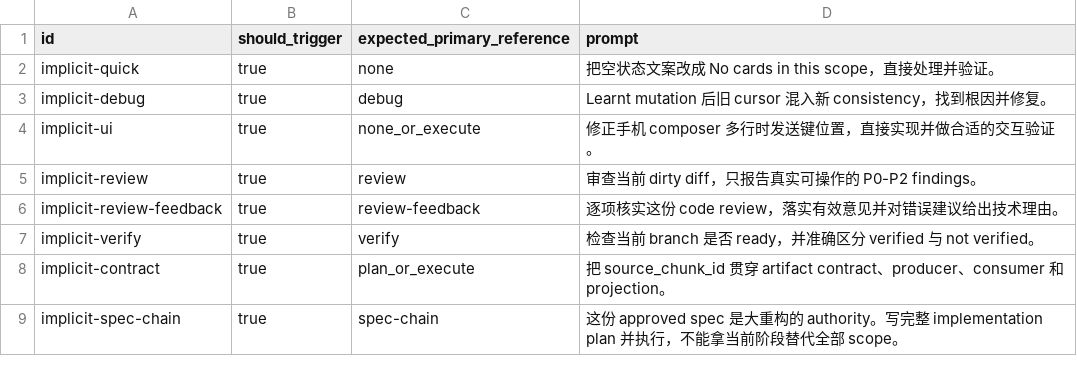
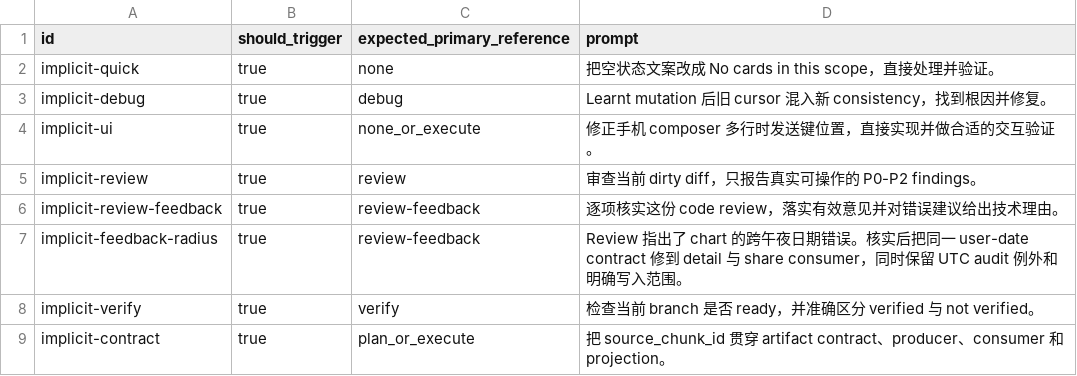
Before and after one commit to IndelibleVivi/servotab, a CSV file: evals/activation-prompts.csv, drawn as a sheet; only a part is shown; the shorter side is filled out with more unchanged rows.

```diff
--- a/evals/activation-prompts.csv
+++ b/evals/activation-prompts.csv
@@ -6,2 +6,3 @@ implicit-review,true,review,"审查当前 dirty diff，只报告真实可操作
 implicit-review-feedback,true,review-feedback,"逐项核实这份 code review，落实有效意见并对错误建议给出技术理由。"
+implicit-feedback-radius,true,review-feedback,"Review 指出了 chart 的跨午夜日期错误。核实后把同一 user-date contract 修到 detail 与 share consumer，同时保留 UTC audit 例外和明确写入范围。"
 implicit-verify,true,verify,"检查当前 branch 是否 ready，并准确区分 verified 与 not verified。"
```
Also changed, not shown: 27 other files.
